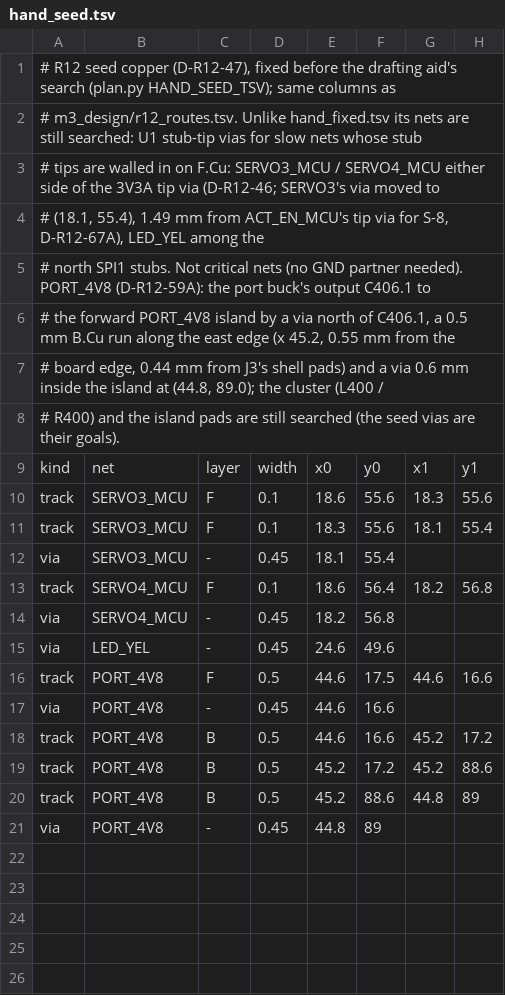
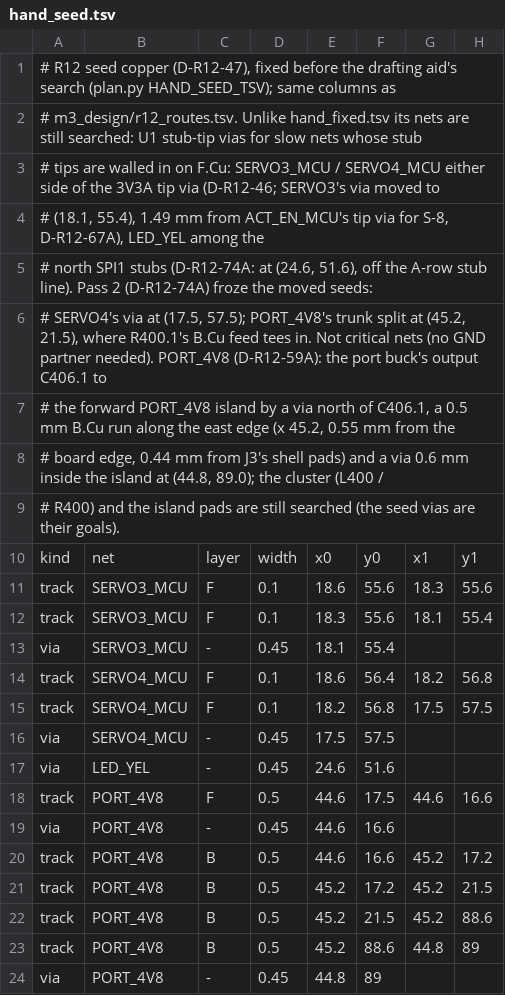
Before and after one commit to OAK-WJR/rocket-flight-computer, a TSV file: m3_design/r12_aid/hand_seed.tsv, drawn as a sheet.

```diff
--- a/m3_design/r12_aid/hand_seed.tsv
+++ b/m3_design/r12_aid/hand_seed.tsv
@@ -4,3 +4,4 @@
 # (18.1, 55.4), 1.49 mm from ACT_EN_MCU's tip via for S-8, D-R12-67A), LED_YEL among the
-# north SPI1 stubs. Not critical nets (no GND partner needed). PORT_4V8 (D-R12-59A): the port buck's output C406.1 to
+# north SPI1 stubs (D-R12-74A: at (24.6, 51.6), off the A-row stub line). Pass 2 (D-R12-74A) froze the moved seeds:
+# SERVO4's via at (17.5, 57.5); PORT_4V8's trunk split at (45.2, 21.5), where R400.1's B.Cu feed tees in. Not critical nets (no GND partner needed). PORT_4V8 (D-R12-59A): the port buck's output C406.1 to
 # the forward PORT_4V8 island by a via north of C406.1, a 0.5 mm B.Cu run along the east edge (x 45.2, 0.55 mm from the
@@ -13,4 +14,5 @@ via	SERVO3_MCU	-	0.45	18.1	55.4
 track	SERVO4_MCU	F	0.1	18.6	56.4	18.2	56.8
-via	SERVO4_MCU	-	0.45	18.2	56.8		
-via	LED_YEL	-	0.45	24.6	49.6		
+track	SERVO4_MCU	F	0.1	18.2	56.8	17.5	57.5
+via	SERVO4_MCU	-	0.45	17.5	57.5		
+via	LED_YEL	-	0.45	24.6	51.6		
 track	PORT_4V8	F	0.5	44.6	17.5	44.6	16.6
@@ -18,3 +20,4 @@ via	PORT_4V8	-	0.45	44.6	16.6
 track	PORT_4V8	B	0.5	44.6	16.6	45.2	17.2
-track	PORT_4V8	B	0.5	45.2	17.2	45.2	88.6
+track	PORT_4V8	B	0.5	45.2	17.2	45.2	21.5
+track	PORT_4V8	B	0.5	45.2	21.5	45.2	88.6
 track	PORT_4V8	B	0.5	45.2	88.6	44.8	89
```
Also changed, not shown: m3_design/r12_routes.tsv, 5 other files.
